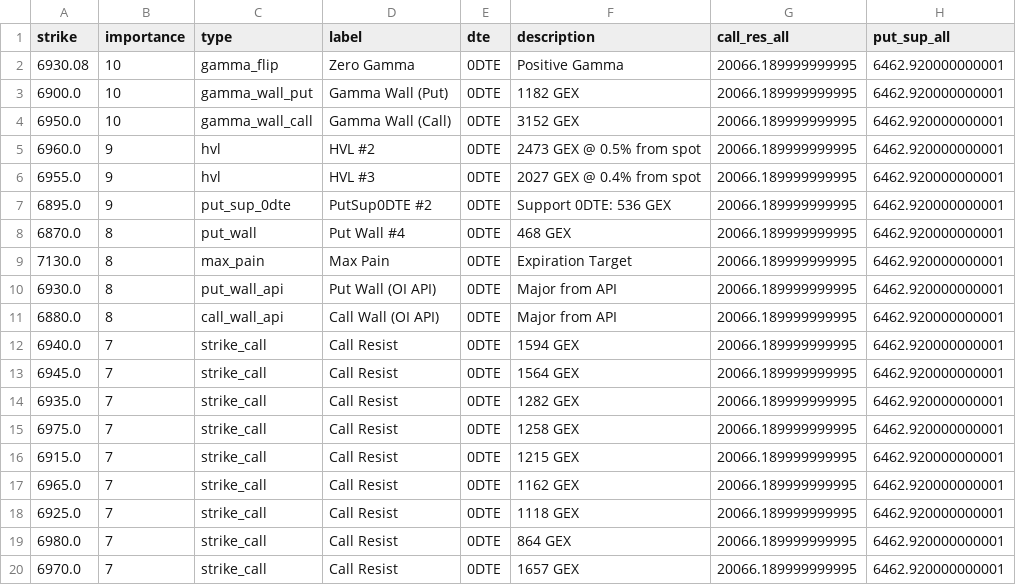
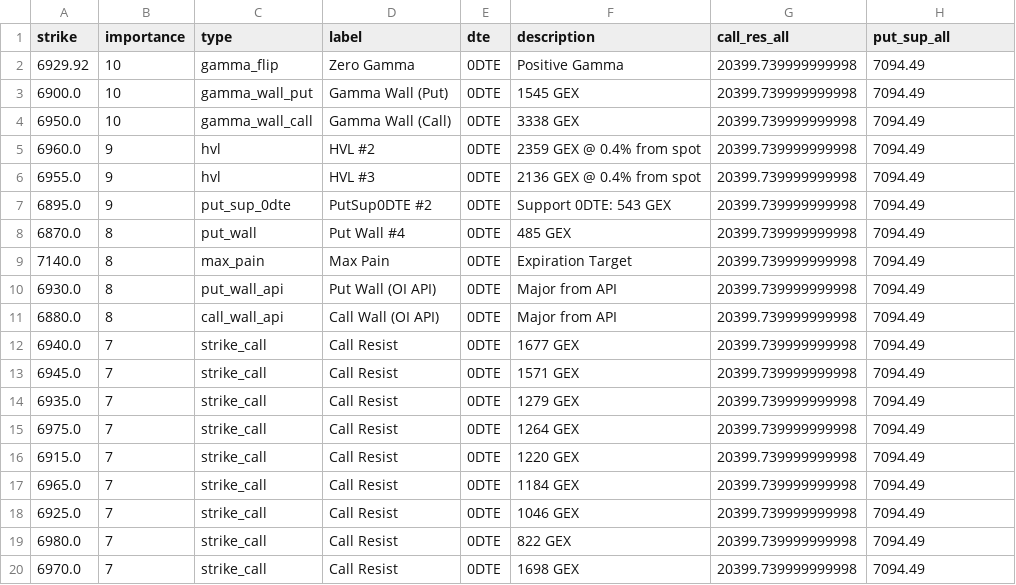
Before and after one commit to enzocosson/gex-levels-manual, a CSV file: es_gex_one.csv, drawn as a sheet.

```diff
--- a/es_gex_one.csv
+++ b/es_gex_one.csv
@@ -1,20 +1,20 @@
 strike,importance,type,label,dte,description,call_res_all,put_sup_all
-6930.08,10,gamma_flip,Zero Gamma,0DTE,Positive Gamma,20066.189999999995,6462.920000000001
-6900.0,10,gamma_wall_put,Gamma Wall (Put),0DTE,1182 GEX,20066.189999999995,6462.920000000001
-6950.0,10,gamma_wall_call,Gamma Wall (Call),0DTE,3152 GEX,20066.189999999995,6462.920000000001
-6960.0,9,hvl,HVL #2,0DTE,2473 GEX @ 0.5% from spot,20066.189999999995,6462.920000000001
-6955.0,9,hvl,HVL #3,0DTE,2027 GEX @ 0.4% from spot,20066.189999999995,6462.920000000001
-6895.0,9,put_sup_0dte,PutSup0DTE #2,0DTE,Support 0DTE: 536 GEX,20066.189999999995,6462.920000000001
-6870.0,8,put_wall,Put Wall #4,0DTE,468 GEX,20066.189999999995,6462.920000000001
-7130.0,8,max_pain,Max Pain,0DTE,Expiration Target,20066.189999999995,6462.920000000001
-6930.0,8,put_wall_api,Put Wall (OI API),0DTE,Major from API,20066.189999999995,6462.920000000001
-6880.0,8,call_wall_api,Call Wall (OI API),0DTE,Major from API,20066.189999999995,6462.920000000001
-6940.0,7,strike_call,Call Resist,0DTE,1594 GEX,20066.189999999995,6462.920000000001
-6945.0,7,strike_call,Call Resist,0DTE,1564 GEX,20066.189999999995,6462.920000000001
-6935.0,7,strike_call,Call Resist,0DTE,1282 GEX,20066.189999999995,6462.920000000001
-6975.0,7,strike_call,Call Resist,0DTE,1258 GEX,20066.189999999995,6462.920000000001
-6915.0,7,strike_call,Call Resist,0DTE,1215 GEX,20066.189999999995,6462.920000000001
-6965.0,7,strike_call,Call Resist,0DTE,1162 GEX,20066.189999999995,6462.920000000001
-6925.0,7,strike_call,Call Resist,0DTE,1118 GEX,20066.189999999995,6462.920000000001
-6980.0,7,strike_call,Call Resist,0DTE,864 GEX,20066.189999999995,6462.920000000001
-6970.0,7,strike_call,Call Resist,0DTE,1657 GEX,20066.189999999995,6462.920000000001
+6929.92,10,gamma_flip,Zero Gamma,0DTE,Positive Gamma,20399.739999999998,7094.49
+6900.0,10,gamma_wall_put,Gamma Wall (Put),0DTE,1545 GEX,20399.739999999998,7094.49
+6950.0,10,gamma_wall_call,Gamma Wall (Call),0DTE,3338 GEX,20399.739999999998,7094.49
+6960.0,9,hvl,HVL #2,0DTE,2359 GEX @ 0.4% from spot,20399.739999999998,7094.49
+6955.0,9,hvl,HVL #3,0DTE,2136 GEX @ 0.4% from spot,20399.739999999998,7094.49
+6895.0,9,put_sup_0dte,PutSup0DTE #2,0DTE,Support 0DTE: 543 GEX,20399.739999999998,7094.49
+6870.0,8,put_wall,Put Wall #4,0DTE,485 GEX,20399.739999999998,7094.49
+7140.0,8,max_pain,Max Pain,0DTE,Expiration Target,20399.739999999998,7094.49
+6930.0,8,put_wall_api,Put Wall (OI API),0DTE,Major from API,20399.739999999998,7094.49
+6880.0,8,call_wall_api,Call Wall (OI API),0DTE,Major from API,20399.739999999998,7094.49
+6940.0,7,strike_call,Call Resist,0DTE,1677 GEX,20399.739999999998,7094.49
+6945.0,7,strike_call,Call Resist,0DTE,1571 GEX,20399.739999999998,7094.49
+6935.0,7,strike_call,Call Resist,0DTE,1279 GEX,20399.739999999998,7094.49
+6975.0,7,strike_call,Call Resist,0DTE,1264 GEX,20399.739999999998,7094.49
+6915.0,7,strike_call,Call Resist,0DTE,1220 GEX,20399.739999999998,7094.49
+6965.0,7,strike_call,Call Resist,0DTE,1184 GEX,20399.739999999998,7094.49
+6925.0,7,strike_call,Call Resist,0DTE,1046 GEX,20399.739999999998,7094.49
+6980.0,7,strike_call,Call Resist,0DTE,822 GEX,20399.739999999998,7094.49
+6970.0,7,strike_call,Call Resist,0DTE,1698 GEX,20399.739999999998,7094.49
```
Also changed, not shown: es_gex_full.csv, es_gex_zero.csv, 4 other files.
